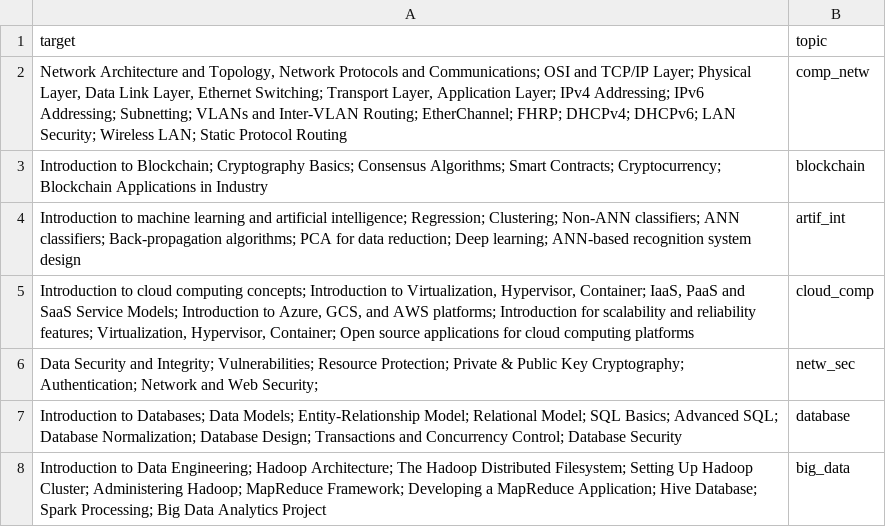
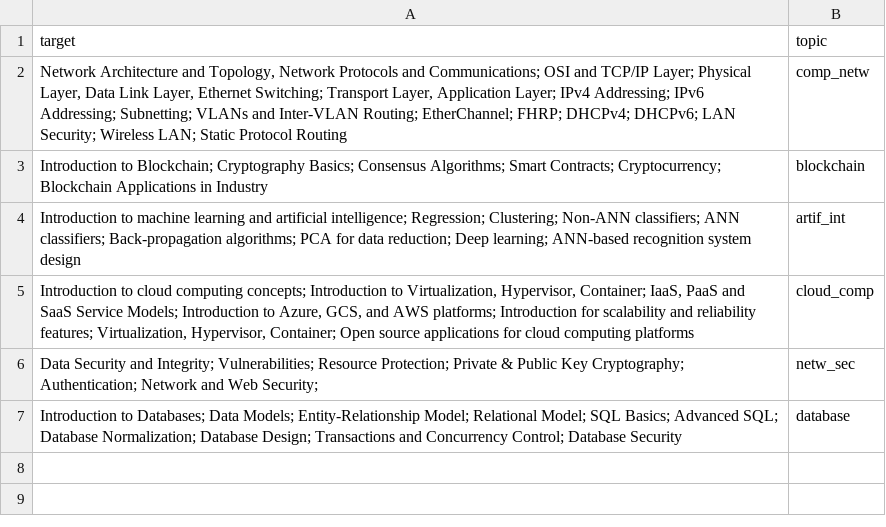
Before and after one commit to JeffriUI/syllabus-comparator, a CSV file: datasets/targets.csv, drawn as a sheet; the diff names each change by its address in the sheet, - before the commit and + after, or states it on an @@ line.

Commit message:
Restructured dataset_wrapper.py, updated datasets/all, plus removed 'big_data' entry in targets.csv

```diff
--- a/datasets/targets.csv
+++ b/datasets/targets.csv
-row 8: Introduction to Data Engineering; Hadoop Architecture; The Hadoop Distributed Filesystem; Setting Up Hadoop Cluster; Administering Hadoop; MapReduce Framework; Developing a MapReduce Application; Hive Database; Spark Processing; Big Data Analytics Project | big_data
```
Also changed, not shown: 4 other files.
